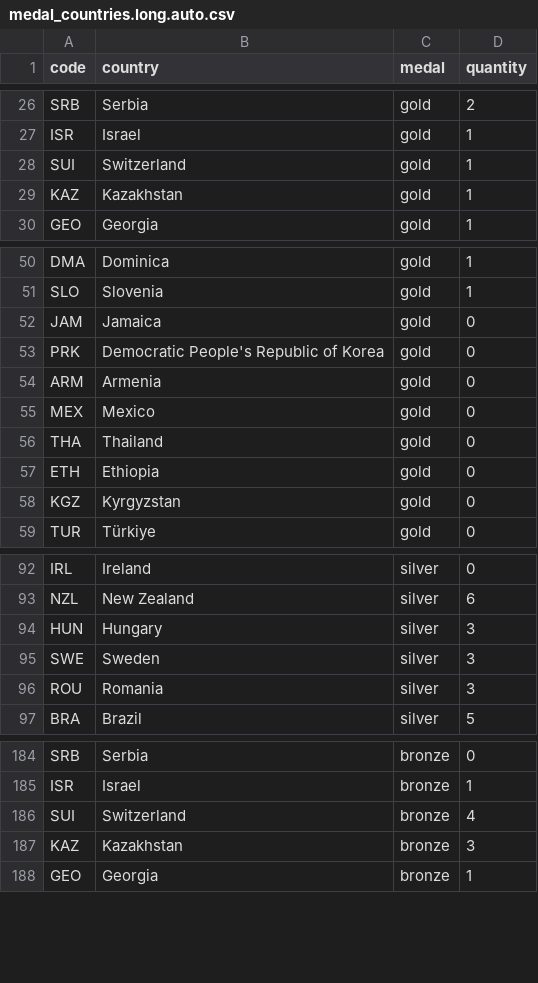
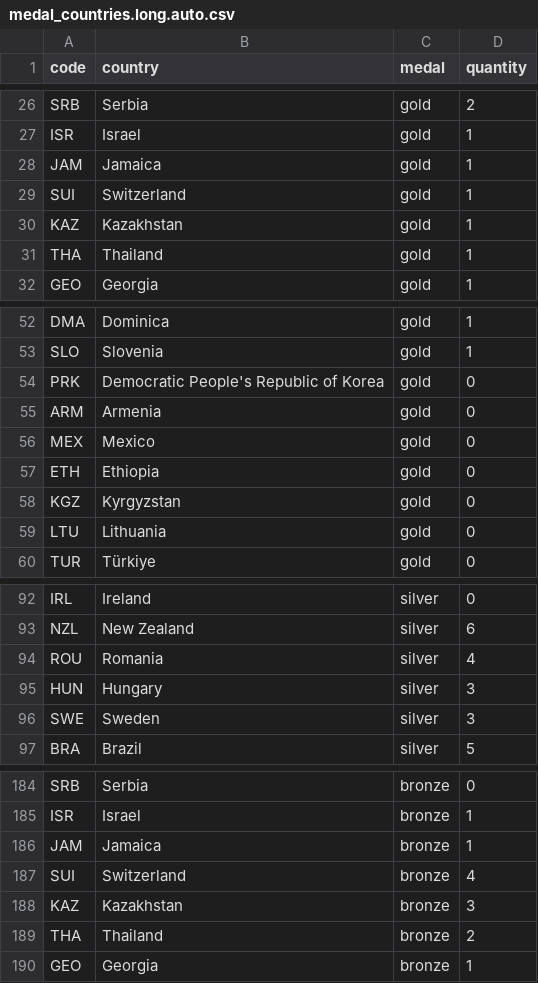
Before and after one commit to taniki/paris2024-data, a CSV file: datasets/medal_countries.long.auto.csv, drawn as a sheet; only a part is shown, gaps mark what is left out; the diff covers the shown part only.

```diff
--- a/datasets/medal_countries.long.auto.csv
+++ b/datasets/medal_countries.long.auto.csv
@@ -27,4 +27,6 @@ SRB,Serbia,gold,2
 ISR,Israel,gold,1
+JAM,Jamaica,gold,1
 SUI,Switzerland,gold,1
 KAZ,Kazakhstan,gold,1
+THA,Thailand,gold,1
 GEO,Georgia,gold,1
@@ -51,3 +53,2 @@ DMA,Dominica,gold,1
 SLO,Slovenia,gold,1
-JAM,Jamaica,gold,0
 PRK,Democratic People's Republic of Korea,gold,0
@@ -55,5 +56,5 @@ ARM,Armenia,gold,0
 MEX,Mexico,gold,0
-THA,Thailand,gold,0
 ETH,Ethiopia,gold,0
 KGZ,Kyrgyzstan,gold,0
+LTU,Lithuania,gold,0
 TUR,Türkiye,gold,0
@@ -93,5 +93,5 @@ IRL,Ireland,silver,0
 NZL,New Zealand,silver,6
+ROU,Romania,silver,4
 HUN,Hungary,silver,3
 SWE,Sweden,silver,3
-ROU,Romania,silver,3
 BRA,Brazil,silver,5
@@ -185,4 +185,6 @@ SRB,Serbia,bronze,0
 ISR,Israel,bronze,1
+JAM,Jamaica,bronze,1
 SUI,Switzerland,bronze,4
 KAZ,Kazakhstan,bronze,3
+THA,Thailand,bronze,2
 GEO,Georgia,bronze,1
```
Also changed, not shown: 1 added row, 2 removed rows, 5 moved rows and 7 edited cells elsewhere in this file, datasets/medal_countries.wide.auto.csv, datasets/medallists.csv, 1 other file.
